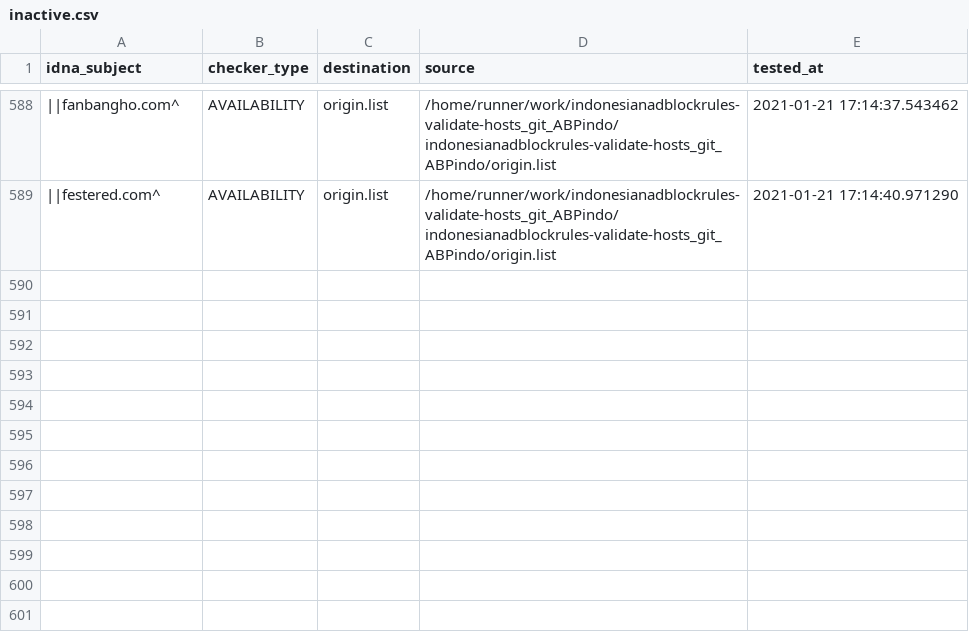
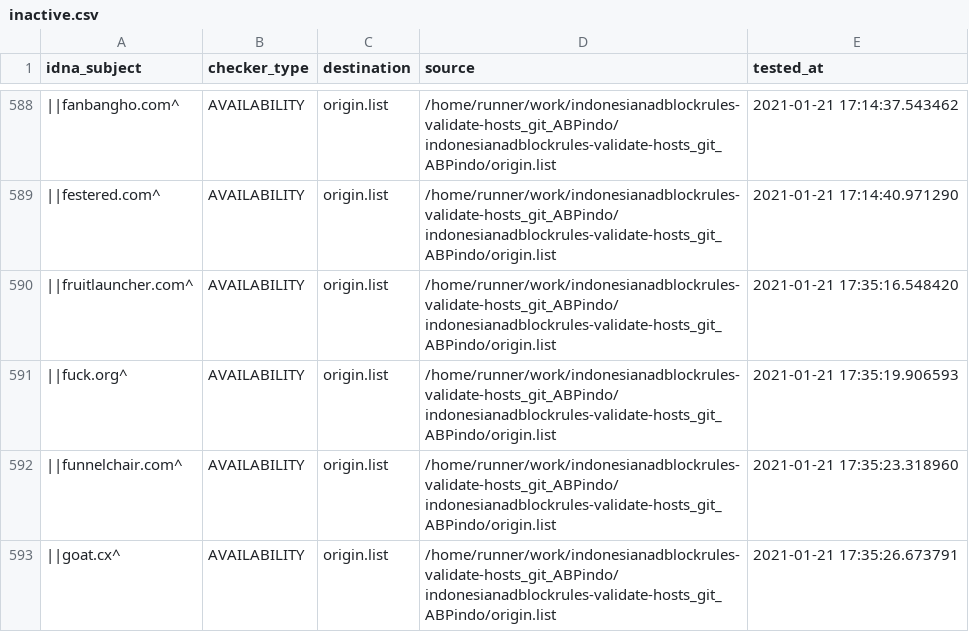
Before and after one commit to dead-hosts/indonesianadblockrules-validate-hosts_git_ABPindo, a CSV file: .pyfunceble/inactive.csv, drawn as a sheet; only a part is shown, gaps mark what is left out; the diff names each change by its address in the sheet, - before the commit and + after, or states it on an @@ line.

Commit message:
[Autosave][Dead-Hosts::indonesianadblockrules-validate-hosts_git_ABPindo]

```diff
--- a/.pyfunceble/inactive.csv
+++ b/.pyfunceble/inactive.csv
+row 590: ||fruitlauncher.com^ | AVAILABILITY | origin.list | /home/runner/work/indonesianadblockrules-validate-hosts_git_ABPindo/indonesianadblockrules-validate-hosts_git_ABPindo/origin.list | 2021-01-21 17:35:16.548420
+row 591: ||fuck.org^ | AVAILABILITY | origin.list | /home/runner/work/indonesianadblockrules-validate-hosts_git_ABPindo/indonesianadblockrules-validate-hosts_git_ABPindo/origin.list | 2021-01-21 17:35:19.906593
+row 592: ||funnelchair.com^ | AVAILABILITY | origin.list | /home/runner/work/indonesianadblockrules-validate-hosts_git_ABPindo/indonesianadblockrules-validate-hosts_git_ABPindo/origin.list | 2021-01-21 17:35:23.318960
+row 593: ||goat.cx^ | AVAILABILITY | origin.list | /home/runner/work/indonesianadblockrules-validate-hosts_git_ABPindo/indonesianadblockrules-validate-hosts_git_ABPindo/origin.list | 2021-01-21 17:35:26.673791
```
Also changed, not shown: output/origin.list/continue.csv, 6 other files.
